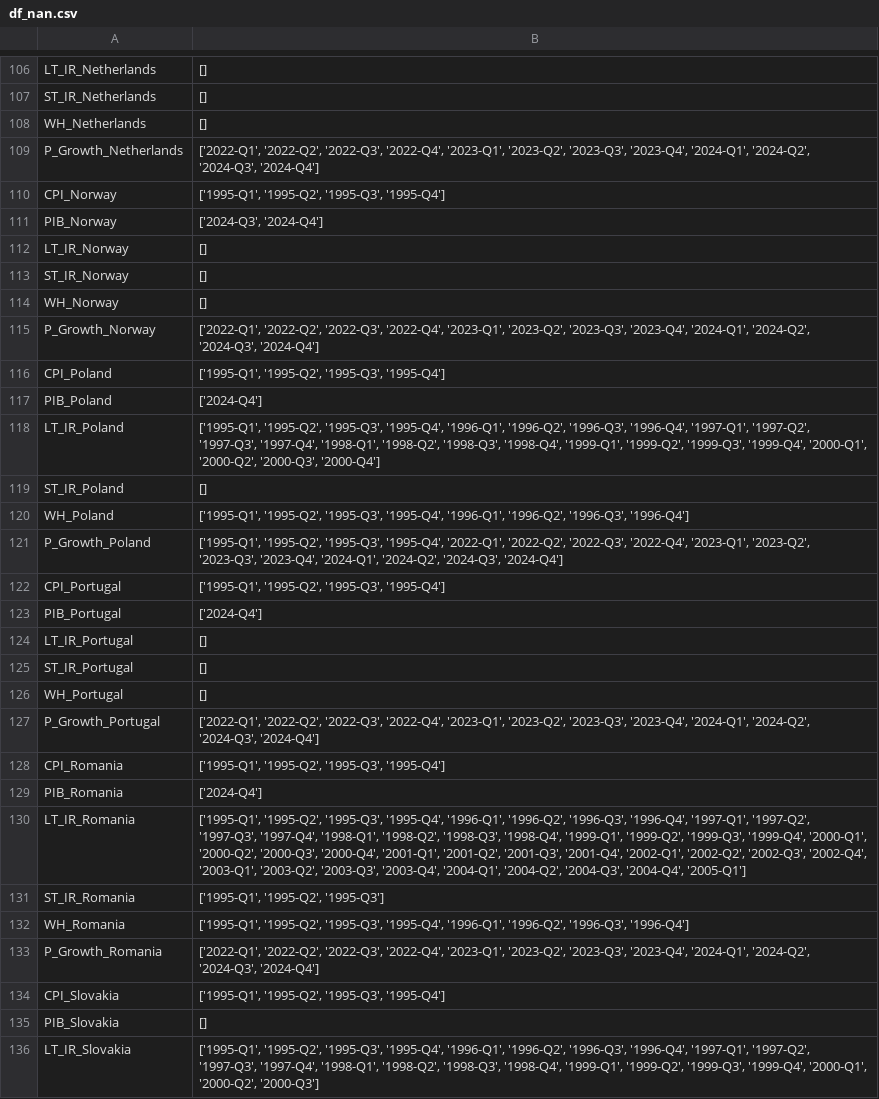
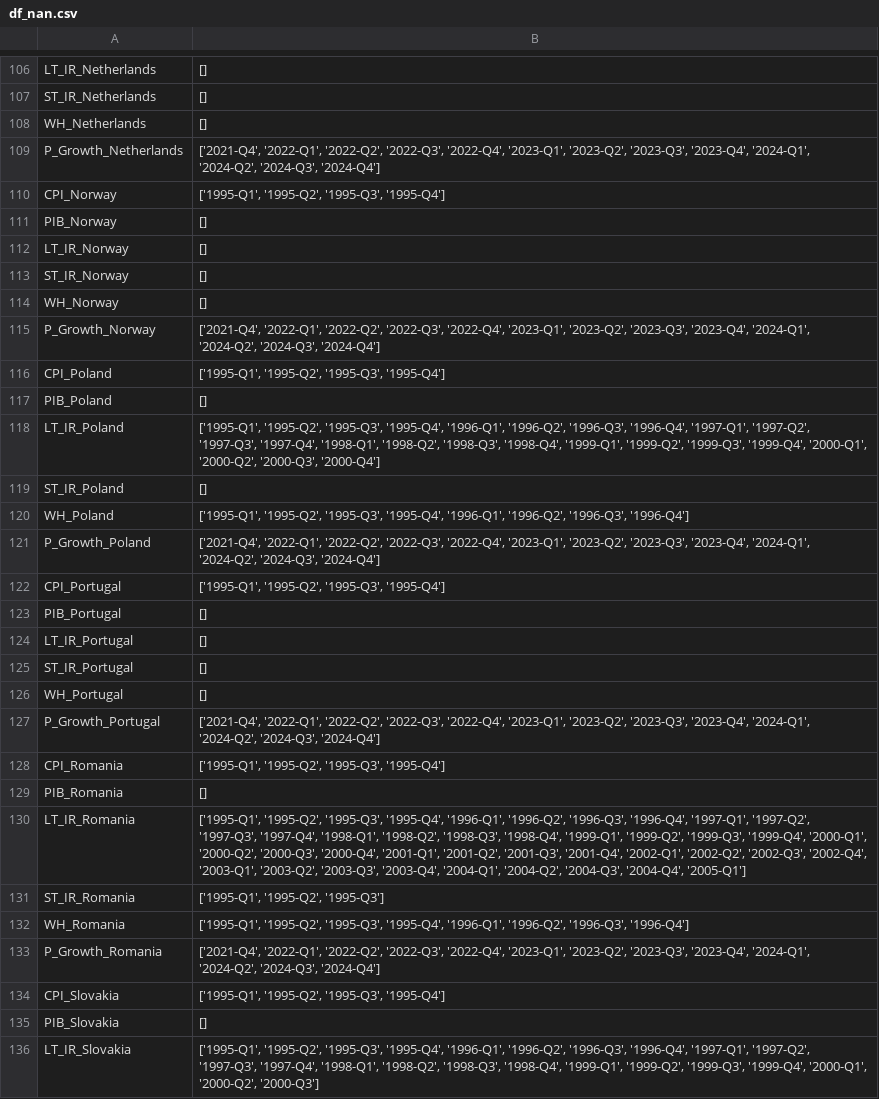
Before and after one commit to enriquealarcon01/Stat-App, a CSV file: df_nan.csv, drawn as a sheet; only a part is shown, gaps mark what is left out; the diff covers the shown part only.

```diff
--- a/df_nan.csv
+++ b/df_nan.csv
@@ -108,5 +108,5 @@ ST_IR_Netherlands,[]
 WH_Netherlands,[]
-P_Growth_Netherlands,"['2022-Q1', '2022-Q2', '2022-Q3', '2022-Q4', '2023-Q1', '2023-Q2', '2023-Q3', '2023-Q4', '2024-Q1', '2024-Q2', '2024-Q3', '2024-Q4']"
+P_Growth_Netherlands,"['2021-Q4', '2022-Q1', '2022-Q2', '2022-Q3', '2022-Q4', '2023-Q1', '2023-Q2', '2023-Q3', '2023-Q4', '2024-Q1', '2024-Q2', '2024-Q3', '2024-Q4']"
 CPI_Norway,"['1995-Q1', '1995-Q2', '1995-Q3', '1995-Q4']"
-PIB_Norway,"['2024-Q3', '2024-Q4']"
+PIB_Norway,[]
 LT_IR_Norway,[]
@@ -114,5 +114,5 @@ ST_IR_Norway,[]
 WH_Norway,[]
-P_Growth_Norway,"['2022-Q1', '2022-Q2', '2022-Q3', '2022-Q4', '2023-Q1', '2023-Q2', '2023-Q3', '2023-Q4', '2024-Q1', '2024-Q2', '2024-Q3', '2024-Q4']"
+P_Growth_Norway,"['2021-Q4', '2022-Q1', '2022-Q2', '2022-Q3', '2022-Q4', '2023-Q1', '2023-Q2', '2023-Q3', '2023-Q4', '2024-Q1', '2024-Q2', '2024-Q3', '2024-Q4']"
 CPI_Poland,"['1995-Q1', '1995-Q2', '1995-Q3', '1995-Q4']"
-PIB_Poland,['2024-Q4']
+PIB_Poland,[]
 LT_IR_Poland,"['1995-Q1', '1995-Q2', '1995-Q3', '1995-Q4', '1996-Q1', '1996-Q2', '1996-Q3', '1996-Q4', '1997-Q1', '1997-Q2', '1997-Q3', '1997-Q4', '1998-Q1', '1998-Q2', '1998-Q3', '1998-Q4', '1999-Q1', '1999-Q2', '1999-Q3', '1999-Q4', '2000-Q1', '2000-Q2', '2000-Q3', '2000-Q4']"
@@ -120,5 +120,5 @@ ST_IR_Poland,[]
 WH_Poland,"['1995-Q1', '1995-Q2', '1995-Q3', '1995-Q4', '1996-Q1', '1996-Q2', '1996-Q3', '1996-Q4']"
-P_Growth_Poland,"['1995-Q1', '1995-Q2', '1995-Q3', '1995-Q4', '2022-Q1', '2022-Q2', '2022-Q3', '2022-Q4', '2023-Q1', '2023-Q2', '2023-Q3', '2023-Q4', '2024-Q1', '2024-Q2', '2024-Q3', '2024-Q4']"
+P_Growth_Poland,"['2021-Q4', '2022-Q1', '2022-Q2', '2022-Q3', '2022-Q4', '2023-Q1', '2023-Q2', '2023-Q3', '2023-Q4', '2024-Q1', '2024-Q2', '2024-Q3', '2024-Q4']"
 CPI_Portugal,"['1995-Q1', '1995-Q2', '1995-Q3', '1995-Q4']"
-PIB_Portugal,['2024-Q4']
+PIB_Portugal,[]
 LT_IR_Portugal,[]
@@ -126,5 +126,5 @@ ST_IR_Portugal,[]
 WH_Portugal,[]
-P_Growth_Portugal,"['2022-Q1', '2022-Q2', '2022-Q3', '2022-Q4', '2023-Q1', '2023-Q2', '2023-Q3', '2023-Q4', '2024-Q1', '2024-Q2', '2024-Q3', '2024-Q4']"
+P_Growth_Portugal,"['2021-Q4', '2022-Q1', '2022-Q2', '2022-Q3', '2022-Q4', '2023-Q1', '2023-Q2', '2023-Q3', '2023-Q4', '2024-Q1', '2024-Q2', '2024-Q3', '2024-Q4']"
 CPI_Romania,"['1995-Q1', '1995-Q2', '1995-Q3', '1995-Q4']"
-PIB_Romania,['2024-Q4']
+PIB_Romania,[]
 LT_IR_Romania,"['1995-Q1', '1995-Q2', '1995-Q3', '1995-Q4', '1996-Q1', '1996-Q2', '1996-Q3', '1996-Q4', '1997-Q1', '1997-Q2', '1997-Q3', '1997-Q4', '1998-Q1', '1998-Q2', '1998-Q3', '1998-Q4', '1999-Q1', '1999-Q2', '1999-Q3', '1999-Q4', '2000-Q1', '2000-Q2', '2000-Q3', '2000-Q4', '2001-Q1', '2001-Q2', '2001-Q3', '2001-Q4', '2002-Q1', '2002-Q2', '2002-Q3', '2002-Q4', '2003-Q1', '2003-Q2', '2003-Q3', '2003-Q4', '2004-Q1', '2004-Q2', '2004-Q3', '2004-Q4', '2005-Q1']"
@@ -132,3 +132,3 @@ ST_IR_Romania,"['1995-Q1', '1995-Q2', '1995-Q3']"
 WH_Romania,"['1995-Q1', '1995-Q2', '1995-Q3', '1995-Q4', '1996-Q1', '1996-Q2', '1996-Q3', '1996-Q4']"
-P_Growth_Romania,"['2022-Q1', '2022-Q2', '2022-Q3', '2022-Q4', '2023-Q1', '2023-Q2', '2023-Q3', '2023-Q4', '2024-Q1', '2024-Q2', '2024-Q3', '2024-Q4']"
+P_Growth_Romania,"['2021-Q4', '2022-Q1', '2022-Q2', '2022-Q3', '2022-Q4', '2023-Q1', '2023-Q2', '2023-Q3', '2023-Q4', '2024-Q1', '2024-Q2', '2024-Q3', '2024-Q4']"
 CPI_Slovakia,"['1995-Q1', '1995-Q2', '1995-Q3', '1995-Q4']"
```
Also changed, not shown: 28 added rows and 39 edited cells elsewhere in this file, 2 other files.
